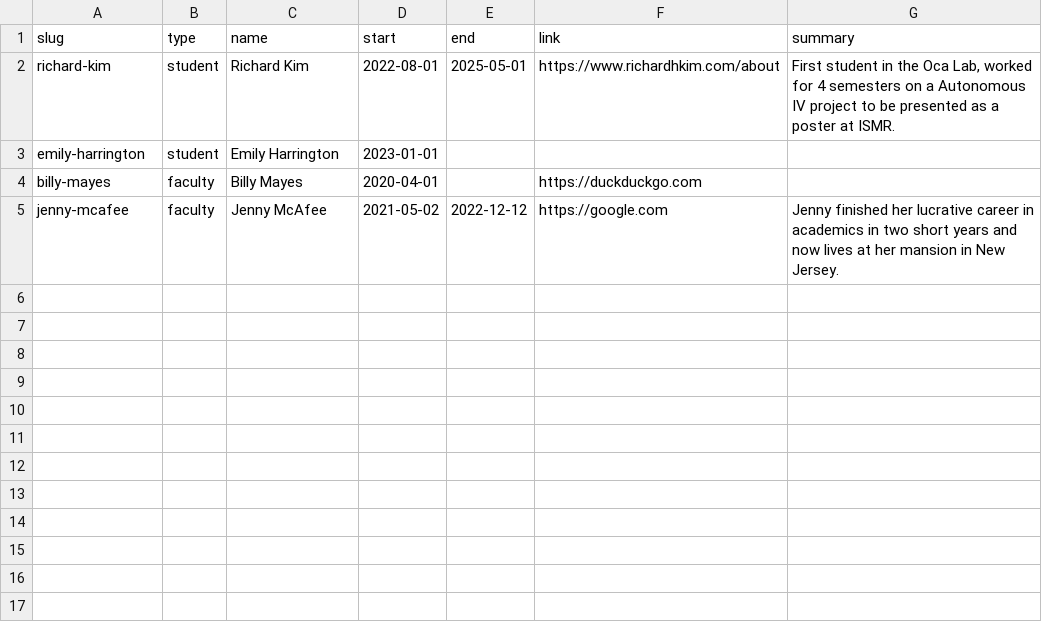
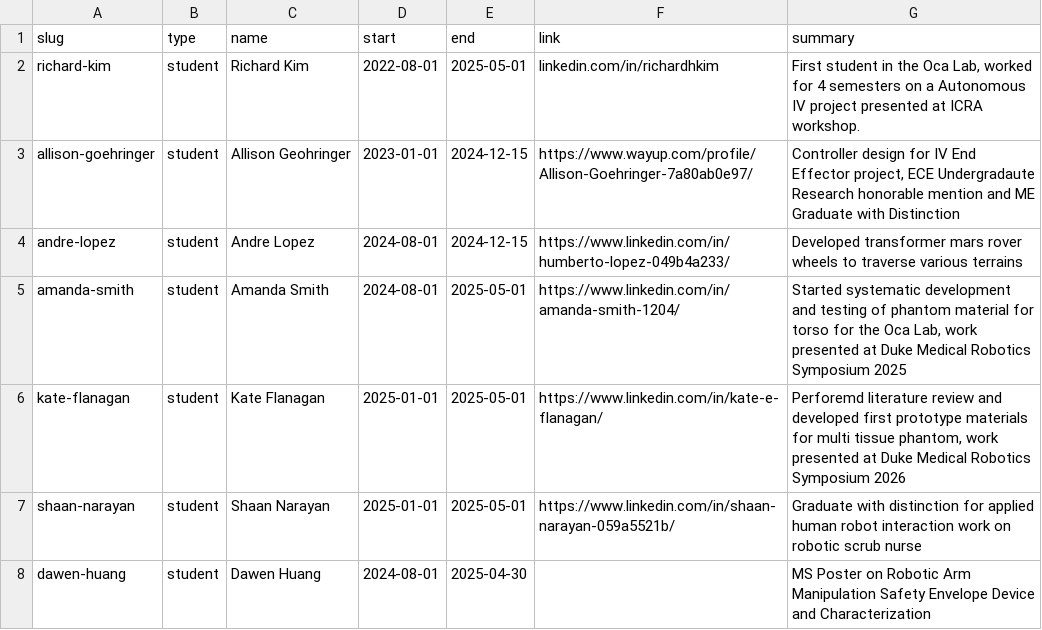
Before and after one commit to seamuslowry/siobhan-oca, a CSV file: public/team/members.csv, drawn as a sheet.

Commit message:
adding new members

```diff
--- a/public/team/members.csv
+++ b/public/team/members.csv
@@ -1,5 +1,8 @@
 slug,type,name,start,end,link,summary
-richard-kim,student,Richard Kim,2022-08-01,2025-05-01,https://www.richardhkim.com/about,"First student in the Oca Lab, worked for 4 semesters on a Autonomous IV project to be presented as a poster at ISMR."
-emily-harrington,student,Emily Harrington,2023-01-01,,,
-billy-mayes,faculty,Billy Mayes,2020-04-01,,https://duckduckgo.com,
-jenny-mcafee,faculty,Jenny McAfee,2021-05-02,2022-12-12,https://google.com,"Jenny finished her lucrative career in academics in two short years and now lives at her mansion in New Jersey."
+richard-kim,student,Richard Kim,2022-08-01,2025-05-01,linkedin.com/in/richardhkim,"First student in the Oca Lab, worked for 4 semesters on a Autonomous IV project presented at ICRA workshop."
+allison-goehringer,student,Allison Geohringer,2023-01-01,2024-12-15, https://www.wayup.com/profile/Allison-Goehringer-7a80ab0e97/, "Controller design for IV End Effector project, ECE Undergradaute Research honorable mention and ME Graduate with Distinction"
+andre-lopez,student, Andre Lopez, 2024-08-01,2024-12-15,https://www.linkedin.com/in/humberto-lopez-049b4a233/,"Developed transformer mars rover wheels to traverse various terrains"
+amanda-smith,student,Amanda Smith,2024-08-01,2025-05-01,https://www.linkedin.com/in/amanda-smith-1204/, "Started systematic development and testing of phantom material for torso for the Oca Lab, work presented at Duke Medical Robotics Symposium 2025"
+kate-flanagan,student,Kate Flanagan, 2025-01-01, 2025-05-01,https://www.linkedin.com/in/kate-e-flanagan/,"Perforemd literature review and developed first prototype materials for multi tissue phantom, work presented at Duke Medical Robotics Symposium 2026"
+shaan-narayan, student, Shaan Narayan, 2025-01-01, 2025-05-01, https://www.linkedin.com/in/shaan-narayan-059a5521b/, "Graduate with distinction for applied human robot interaction work on robotic scrub nurse"
+dawen-huang,student, Dawen Huang, 2024-08-01,2025-04-30,,"MS Poster on Robotic Arm Manipulation Safety Envelope Device and Characterization"
```
